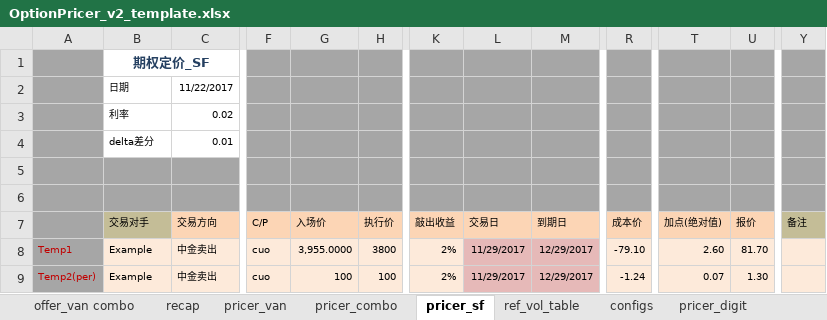
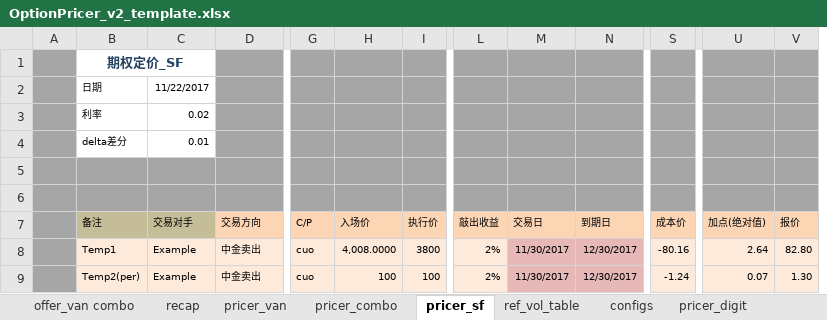
Before and after one commit to wusf/CmdtyOTC, an Excel workbook: PricerAndQutation/OptionPricer_v2_template.xlsx, sheet pricer_sf, drawn as a sheet; only a part is shown, gaps mark what is left out; values as stored, in another font and other column widths than the file's, no borders; removed rows and columns are numbered as before the commit, all else as after; rows hold the shown columns only; the diff names each change by its address in the sheet, - before the commit and + after, or states it on an @@ line.

```diff
--- a/PricerAndQutation/OptionPricer_v2_template.xlsx (sheet pricer_sf)
+++ b/PricerAndQutation/OptionPricer_v2_template.xlsx (sheet pricer_sf)
+column A, empty
-column Y (备注), empty
-row 1:  | 期权定价_SF
-row 2:  | 日期 | 11/22/2017
-row 3:  | 利率 | 0.02
-row 4:  | delta差分 | 0.01
+row 1:  | 期权定价_SF
+row 2:  | 日期 | 11/22/2017
+row 3:  | 利率 | 0.02
+row 4:  | delta差分 | 0.01
-B7: (empty)
+B7: 备注
-B7 fill: #A6A6A6
+B7 fill: #C4BD97
@@ B8:B9 fill: #A6A6A6 → #FDEADA, text colour: #C00000 → black @@
-H8 (入场价): 3,955.0000
+H8 (入场价): 4,008.0000
-M8:M9 (交易日): 11/29/2017
+M8:M9 (交易日): 11/30/2017
-N8:N9 (到期日): 12/29/2017
+N8:N9 (到期日): 12/30/2017
-S8 (成本价): -79.10
+S8 (成本价): -80.16
-U8 (加点(绝对值)): 2.60
+U8 (加点(绝对值)): 2.64
-V8 (报价): 81.70
+V8 (报价): 82.80
```
Also changed, not shown: sheet pricer_digit, sheet pricer_van, sheet pricer_combo, sheet offer_van combo, sheet configs, formulas that keep their value, 1 other file.
